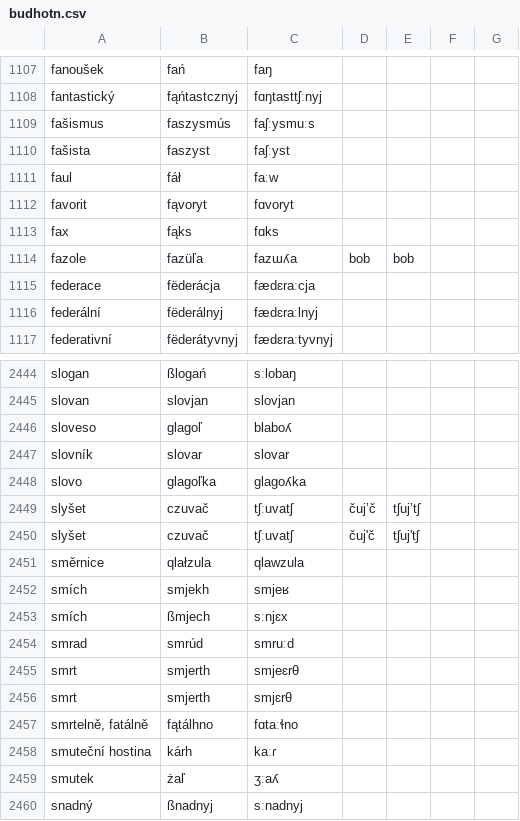
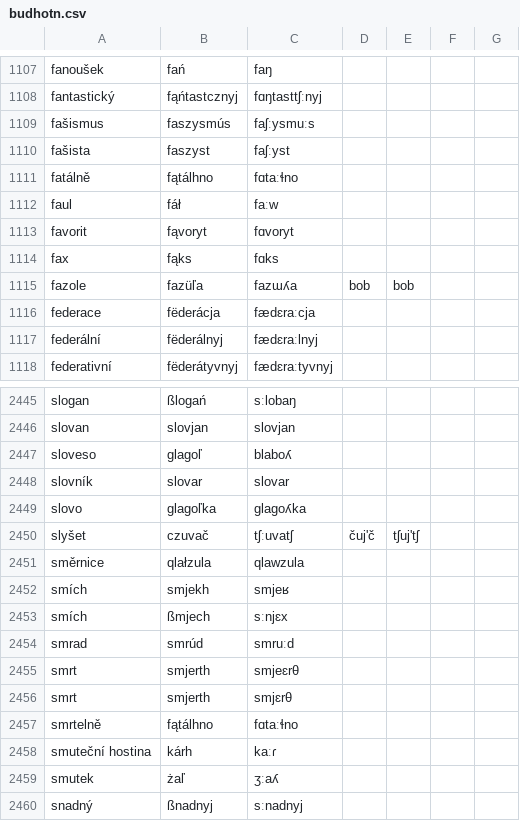
Before and after one commit to classroomtoilet/Budhotn, a CSV file: budhotn.csv, drawn as a sheet; only a part is shown, gaps mark what is left out.

Commit message:
Zase, 2457

```diff
--- a/budhotn.csv
+++ b/budhotn.csv
@@ -1110,2 +1110,3 @@ fašismus	faszysmús	faʃːysmuːs
 fašista	faszyst	faʃːyst
+fatálně	fątálhno	fɑtaːɬno
 faul	fáł	faːw
@@ -2448,3 +2449,2 @@ slovník	slovar	slovar
 slovo	glagoľka	glagoʎka
-slyšet	czuvač	tʃːuvatʃ	čuj’č	tʃuj’tʃ
 slyšet	czuvač	tʃːuvatʃ	čuj'č	tʃuj'tʃ
@@ -2456,3 +2456,3 @@ smrt	smjerth	smjeɛrθ
 smrt	smjerth	smjɛrθ
-smrtelně, fatálně	fątálhno	fɑtaːɬno
+smrtelně	fątálhno	fɑtaːɬno
 smuteční hostina	kárh	kaːɾ
```
